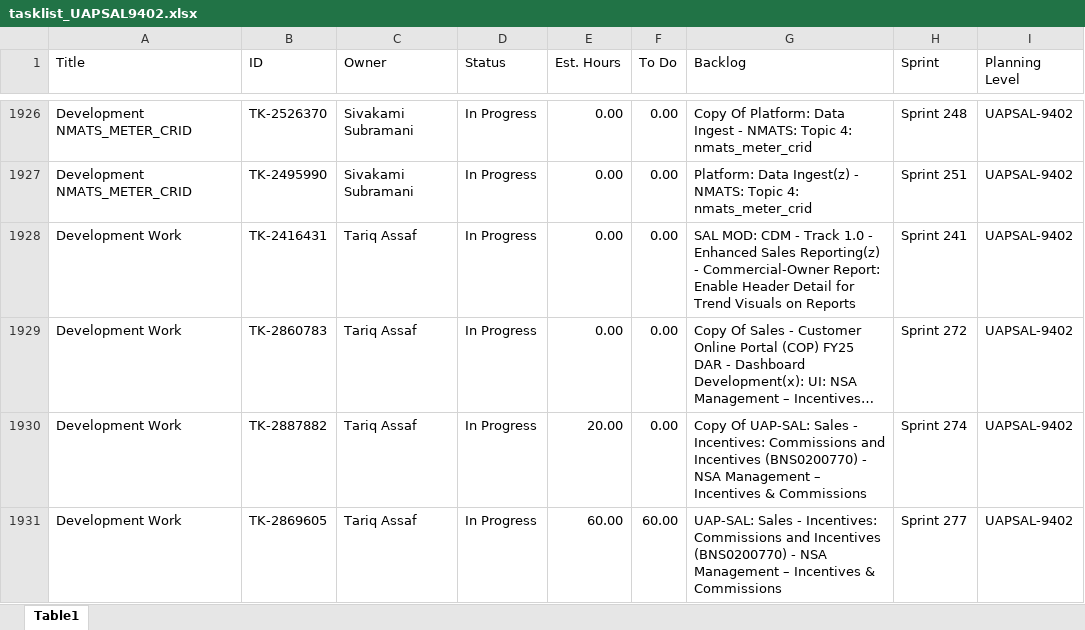
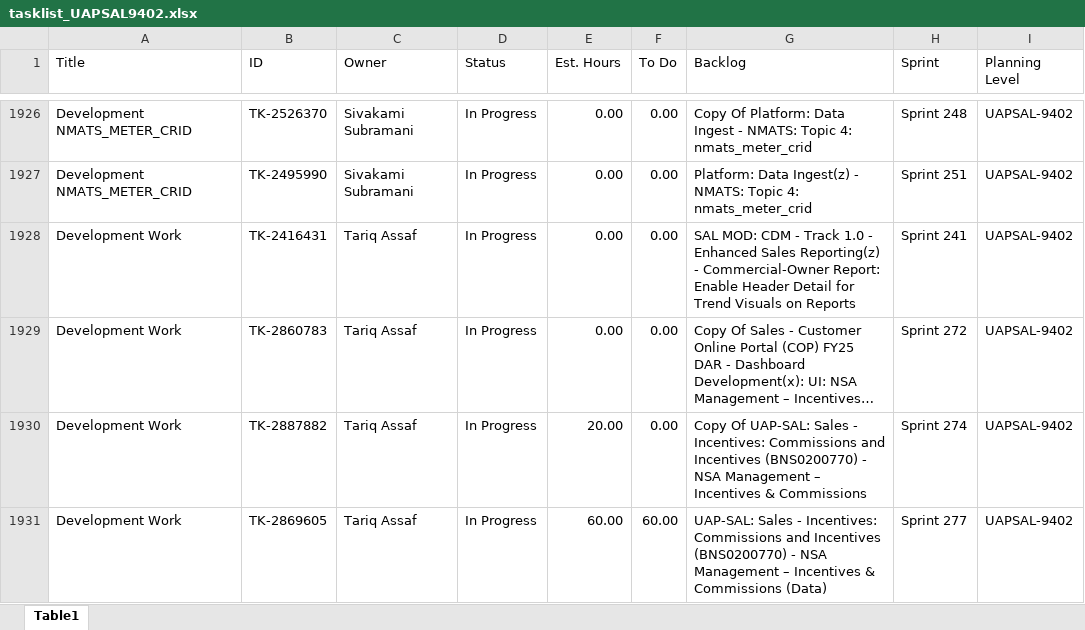
Before and after one commit to usps-dataeng/versionone-dashboard, an Excel workbook: tasklist_UAPSAL9402.xlsx, sheet Table1, drawn as a sheet; only a part is shown, gaps mark what is left out; long unchanged cells end in …; values as stored, in another font and other column widths than the file's, no borders; the diff covers the shown part only; the diff names each change by its address in the sheet, - before the commit and + after, or states it on an @@ line.

```diff
--- a/tasklist_UAPSAL9402.xlsx (sheet Table1)
+++ b/tasklist_UAPSAL9402.xlsx (sheet Table1)
-G1931 (Backlog): …& Commissions
+G1931 (Backlog): …& Commissions (Data)
```
Also changed, not shown: 1 added row and 9 edited cells elsewhere in this sheet, tasklist_CDAS6441.xlsx, tasklist_EDS4834.xlsx, 5 other files.
